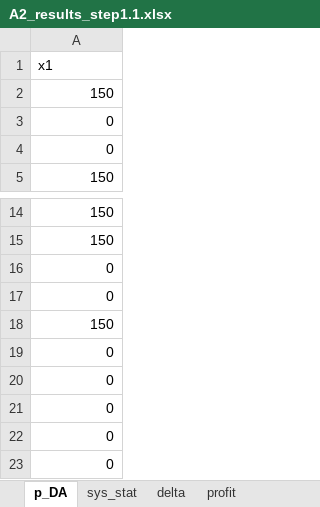
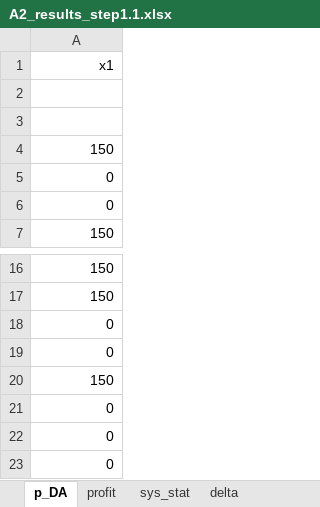
Before and after one commit to NiklasLuettringhaus/RenewablesInElectricityMarkets, an Excel workbook: A2_results_step1.1.xlsx, sheet p_DA, drawn as a sheet; only a part is shown, gaps mark what is left out; values as stored, in another font and other column widths than the file's, no borders; removed rows and columns are numbered as before the commit, all else as after; the diff names each change by its address in the sheet, - before the commit and + after, or states it on an @@ line.

```diff
--- a/A2_results_step1.1.xlsx (sheet p_DA)
+++ b/A2_results_step1.1.xlsx (sheet p_DA)
@@ sheet tab order changed: p_DA | profit | sys_stat | delta @@
-A1 alignment: left
+A1 alignment: right
+row 2: (empty)
+row 3: (empty)
-row 19: 0
-row 20: 0
```
Also changed, not shown: sheet delta, sheet profit, sheet sys_stat, 1 other file.
